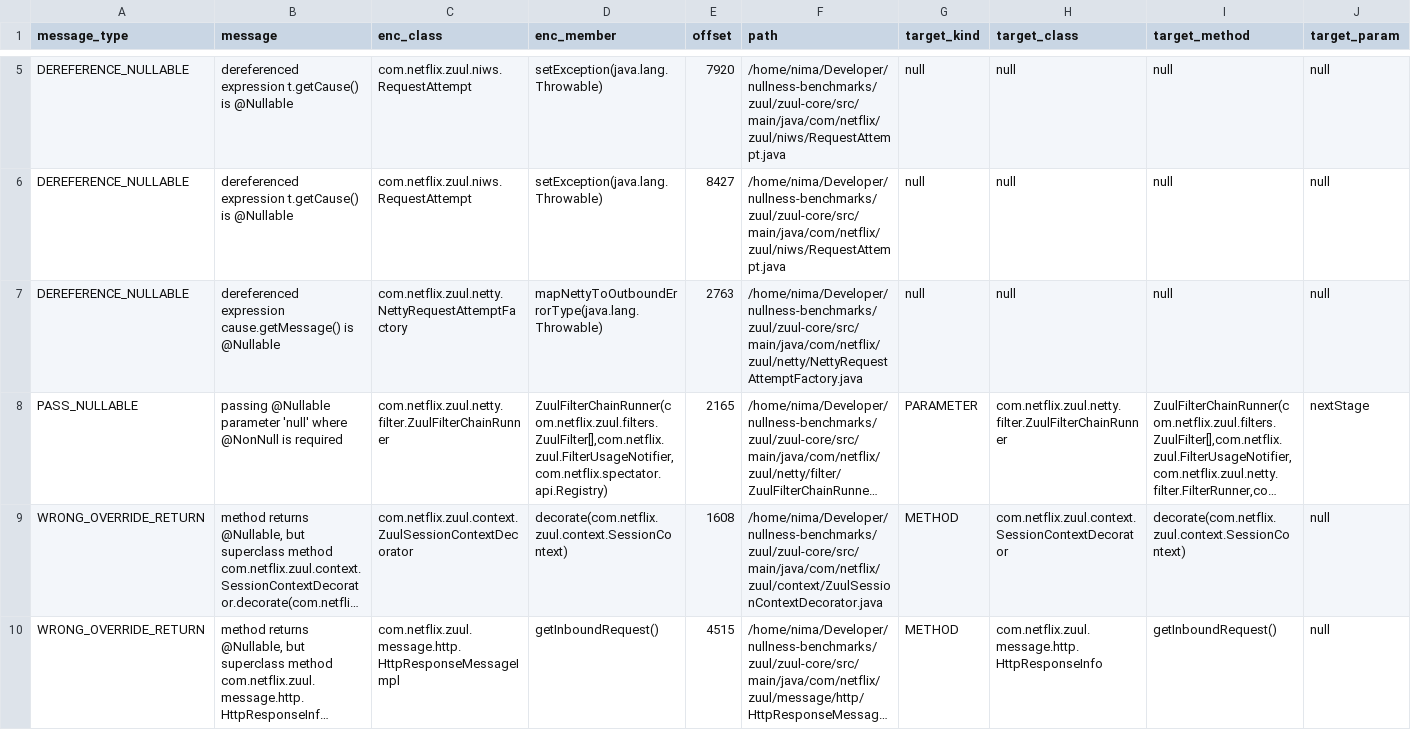
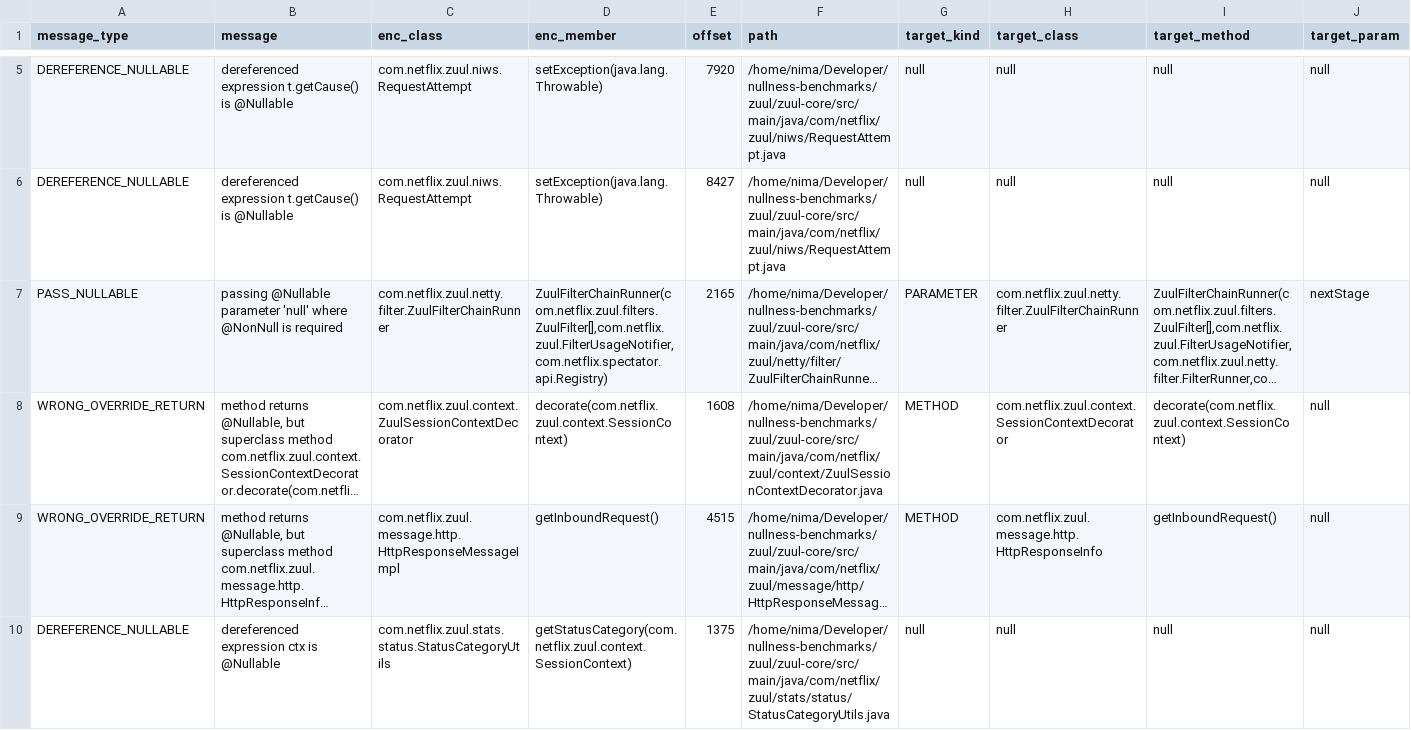
Before and after one commit to nimakarimipour/zuul, a TSV file: annotator-out/0/errors.tsv, drawn as a sheet; only a part is shown, gaps mark what is left out; the shorter side is filled out with more unchanged rows; long unchanged cells end in …; rows hold the shown columns only; the diff names each change by its address in the sheet, - before the commit and + after, or states it on an @@ line.

Commit message:
before:16to15 - Type='DEREFERENCE_NULLABLE', message='dereferenced expression cause.getMessage() is @Nullable' /home/nima/Developer/nullness-benchmarks/zuul/zuul-core/src/main/java/com/netflix/zuul/netty/NettyRequestAttemptFactory.java:71     if (cause instanceof IllegalStateException && cause.getMessage().contains("server")) {

```diff
--- a/annotator-out/0/errors.tsv
+++ b/annotator-out/0/errors.tsv
-row 7: DEREFERENCE_NULLABLE | dereferenced expression cause.getMessage() is @Nullable | com.netflix.zuul.netty.NettyRequestAttemptFactory | mapNettyToOutboundErrorType(java.lang.Throwable) | 2763 | /home/nima/Developer/nullness-benchmarks/zuul/zuul-core/src/main/java/com/netflix/zuul/netty/NettyRequestAttemptFactory.java | null | null | null | null
```
Also changed, not shown: 3 other files.
